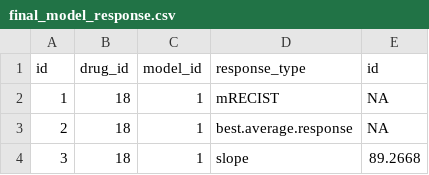
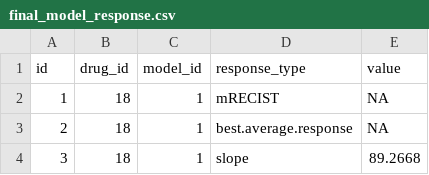
Before and after one commit to bhklab/XevaDB, a CSV file: data_conversion/Final_Csv_File/final_model_response.csv, drawn as a sheet; only a part is shown.

```diff
--- a/data_conversion/Final_Csv_File/final_model_response.csv
+++ b/data_conversion/Final_Csv_File/final_model_response.csv
@@ -1,2 +1,2 @@
-id,drug_id,model_id,response_type,id
+id,drug_id,model_id,response_type,value
 1,18,1,mRECIST,NA
```
Also changed, not shown: data_conversion/Final_Csv_File/batch_information_final.csv.
